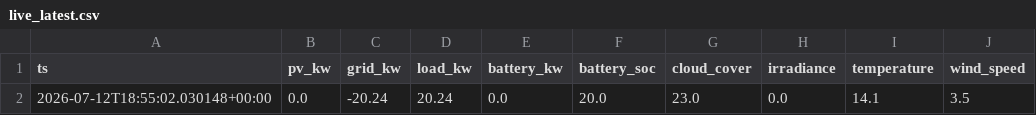
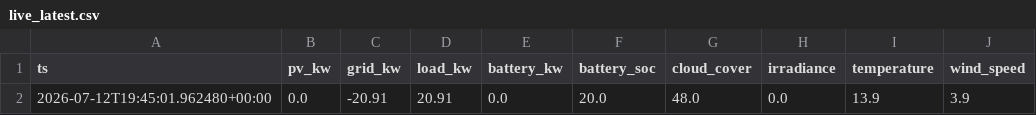
Before and after one commit to ruanvanheerden97/voltano-millenial-billing, a CSV file: live_latest.csv, drawn as a sheet; only a part is shown; the diff names each change by its address in the sheet, - before the commit and + after, or states it on an @@ line.

```diff
--- a/live_latest.csv
+++ b/live_latest.csv
-A2 (ts): 2026-07-12T18:55:02.030148+00:00
+A2 (ts): 2026-07-12T19:45:01.962480+00:00
-C2 (grid_kw): -20.24
+C2 (grid_kw): -20.91
-D2 (load_kw): 20.24
+D2 (load_kw): 20.91
-G2 (cloud_cover): 23.0
+G2 (cloud_cover): 48.0
-I2 (temperature): 14.1
+I2 (temperature): 13.9
-J2 (wind_speed): 3.5
+J2 (wind_speed): 3.9
```
Also changed, not shown: live_history.csv.
